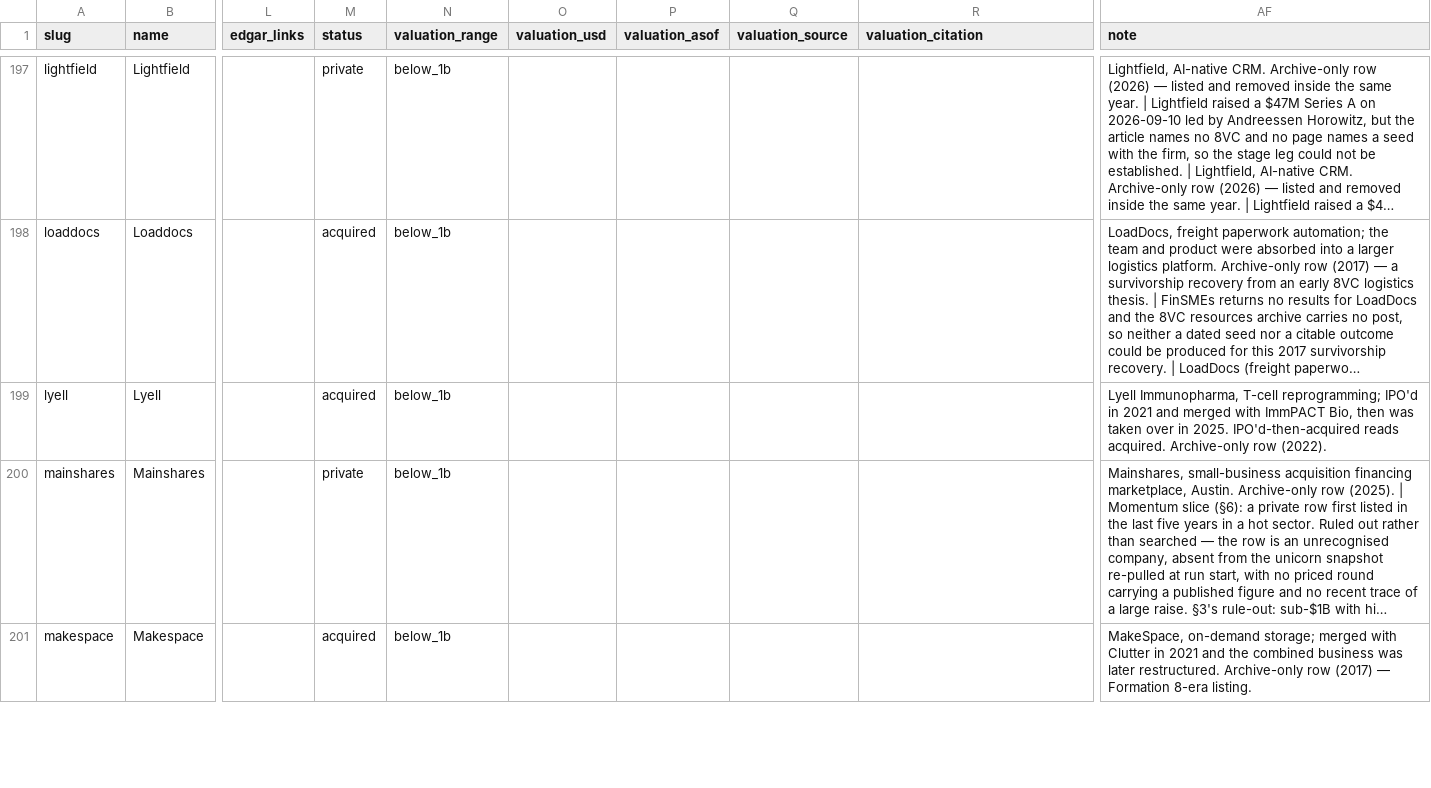
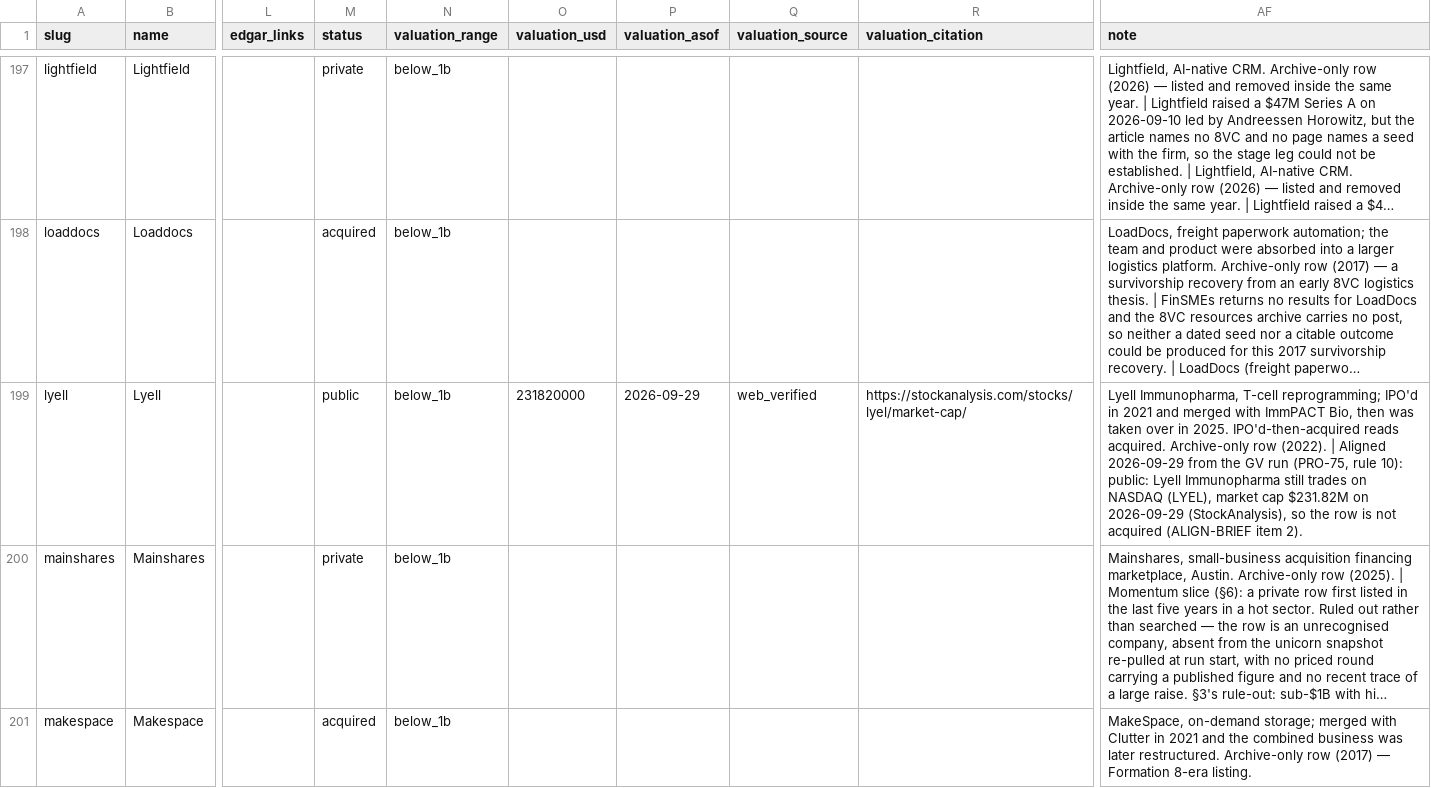
Before and after one commit to Erik-List/merit-capital, a CSV file: data/collection/investors/8vc/companies/base.csv, drawn as a sheet; only a part is shown, gaps mark what is left out; long unchanged cells end in …; the diff names each change by its address in the sheet, - before the commit and + after, or states it on an @@ line.

```diff
--- a/data/collection/investors/8vc/companies/base.csv
+++ b/data/collection/investors/8vc/companies/base.csv
-M199 (status): acquired
+M199 (status): public
-O199 (valuation_usd): (empty)
+O199 (valuation_usd): 231820000
-P199 (valuation_asof): (empty)
+P199 (valuation_asof): 2026-09-29
-Q199 (valuation_source): (empty)
+Q199 (valuation_source): web_verified
-R199 (valuation_citation): (empty)
+R199 (valuation_citation): https://stockanalysis.com/stocks/lyel/market-cap/
-AF199 (note): …row (2022).
+AF199 (note): …row (2022). | Aligned 2026-09-29 from the GV run (PRO-75, rule 10): public: Lyell Immunopharma still trades on NASDAQ (LYEL), market cap $231.82M on 2026-09-29 (StockAnalysis), so the row is not acquired (ALIGN-BRIEF item 2).
```
Also changed, not shown: 2 other files.
